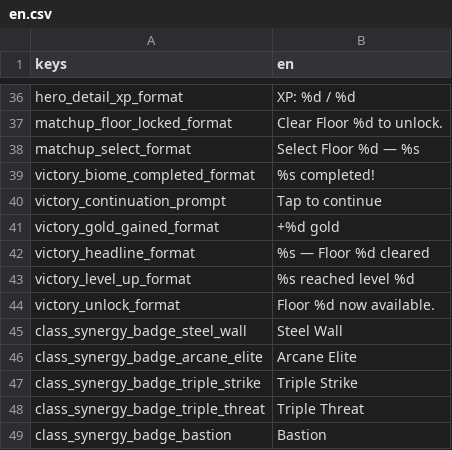
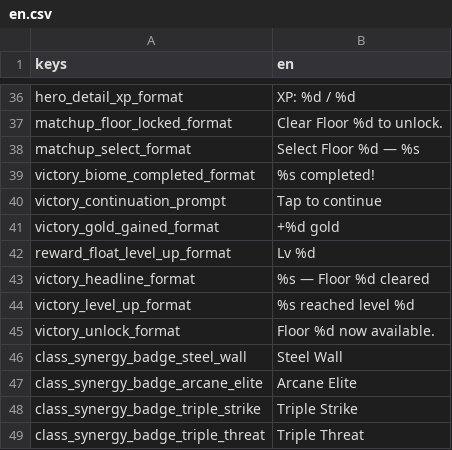
Before and after one commit to xiaolei1013/Claude-Code-Game-Studios, a CSV file: assets/locale/en.csv, drawn as a sheet; only a part is shown, gaps mark what is left out; the shorter side is filled out with more unchanged rows; the diff names each change by its address in the sheet, - before the commit and + after, or states it on an @@ line.

```diff
--- a/assets/locale/en.csv
+++ b/assets/locale/en.csv
+row 42: reward_float_level_up_format | Lv %d
```
Also changed, not shown: 5 other files.
